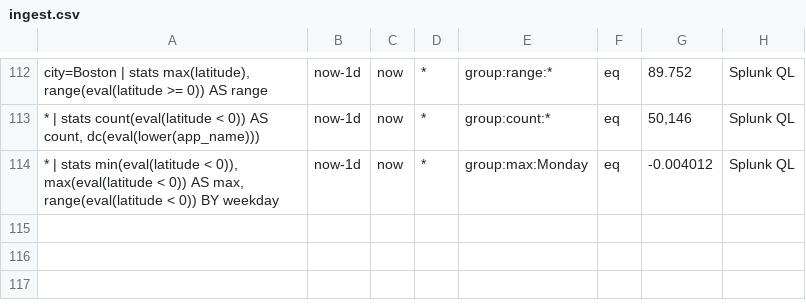
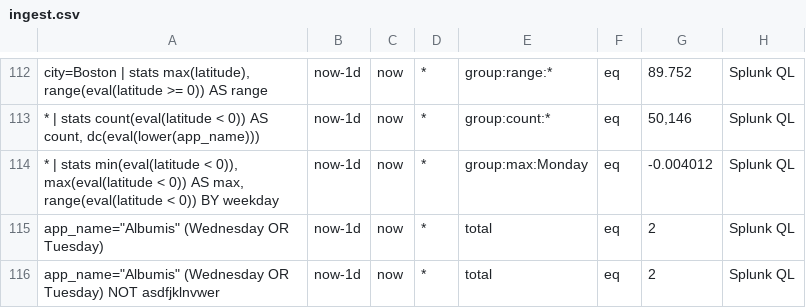
Before and after one commit to siglens/siglens, a CSV file: cicd/ingest.csv, drawn as a sheet; only a part is shown, gaps mark what is left out; the diff names each change by its address in the sheet, - before the commit and + after, or states it on an @@ line.

```diff
--- a/cicd/ingest.csv
+++ b/cicd/ingest.csv
+row 115: app_name="Albumis" (Wednesday OR Tuesday) | now-1d | now | * | total | eq | 2 | Splunk QL
+row 116: app_name="Albumis" (Wednesday OR Tuesday) NOT asdfjklnvwer | now-1d | now | * | total | eq | 2 | Splunk QL
```
Also changed, not shown: cicd/restart.csv, 1 other file.
